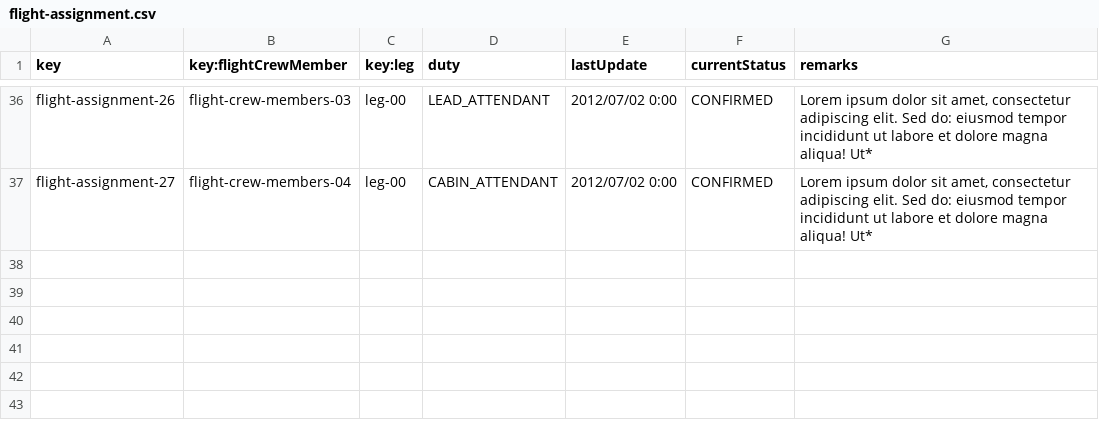
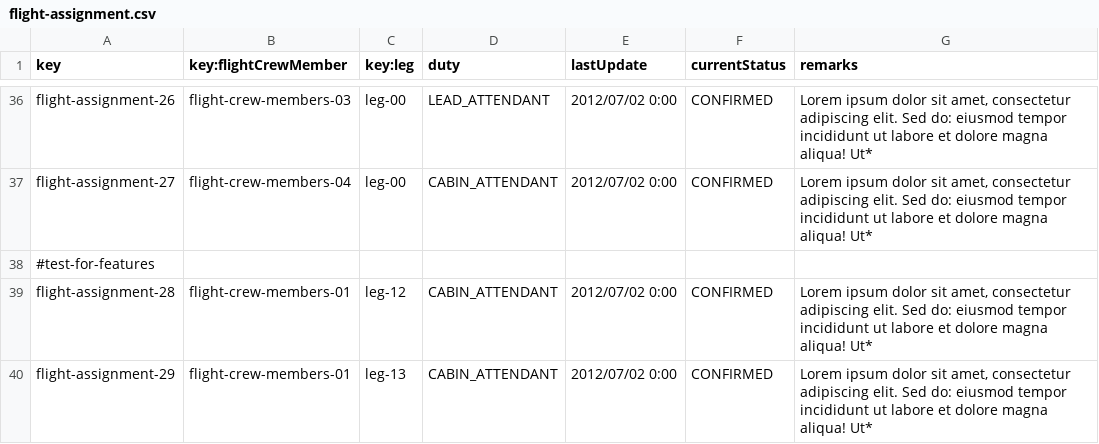
Before and after one commit to DP2-C1-063/Acme-ANS-D04, a CSV file: src/main/resources/WEB-INF/data/sample/flight-assignment.csv, drawn as a sheet; only a part is shown, gaps mark what is left out.

Commit message:
Primera version de todas las tasks show y list y solucionado que employee code no distinguiese iniciales

```diff
--- a/src/main/resources/WEB-INF/data/sample/flight-assignment.csv
+++ b/src/main/resources/WEB-INF/data/sample/flight-assignment.csv
@@ -37 +37,4 @@ flight-assignment-26,flight-crew-members-03,leg-00,LEAD_ATTENDANT,"2012/07/02 0:
 flight-assignment-27,flight-crew-members-04,leg-00,CABIN_ATTENDANT,"2012/07/02 0:00",CONFIRMED,"Lorem ipsum dolor sit amet, consectetur adipiscing elit. Sed do: eiusmod tempor incididunt ut labore et dolore magna aliqua! Ut*"
+#test-for-features
+flight-assignment-28,flight-crew-members-01,leg-12,CABIN_ATTENDANT,"2012/07/02 0:00",CONFIRMED,"Lorem ipsum dolor sit amet, consectetur adipiscing elit. Sed do: eiusmod tempor incididunt ut labore et dolore magna aliqua! Ut*"
+flight-assignment-29,flight-crew-members-01,leg-13,CABIN_ATTENDANT,"2012/07/02 0:00",CONFIRMED,"Lorem ipsum dolor sit amet, consectetur adipiscing elit. Sed do: eiusmod tempor incididunt ut labore et dolore magna aliqua! Ut*"
```
Also changed, not shown: src/main/resources/WEB-INF/data/sample/flight-crew-members.csv, src/main/resources/WEB-INF/data/sample/leg.csv, 39 other files.
